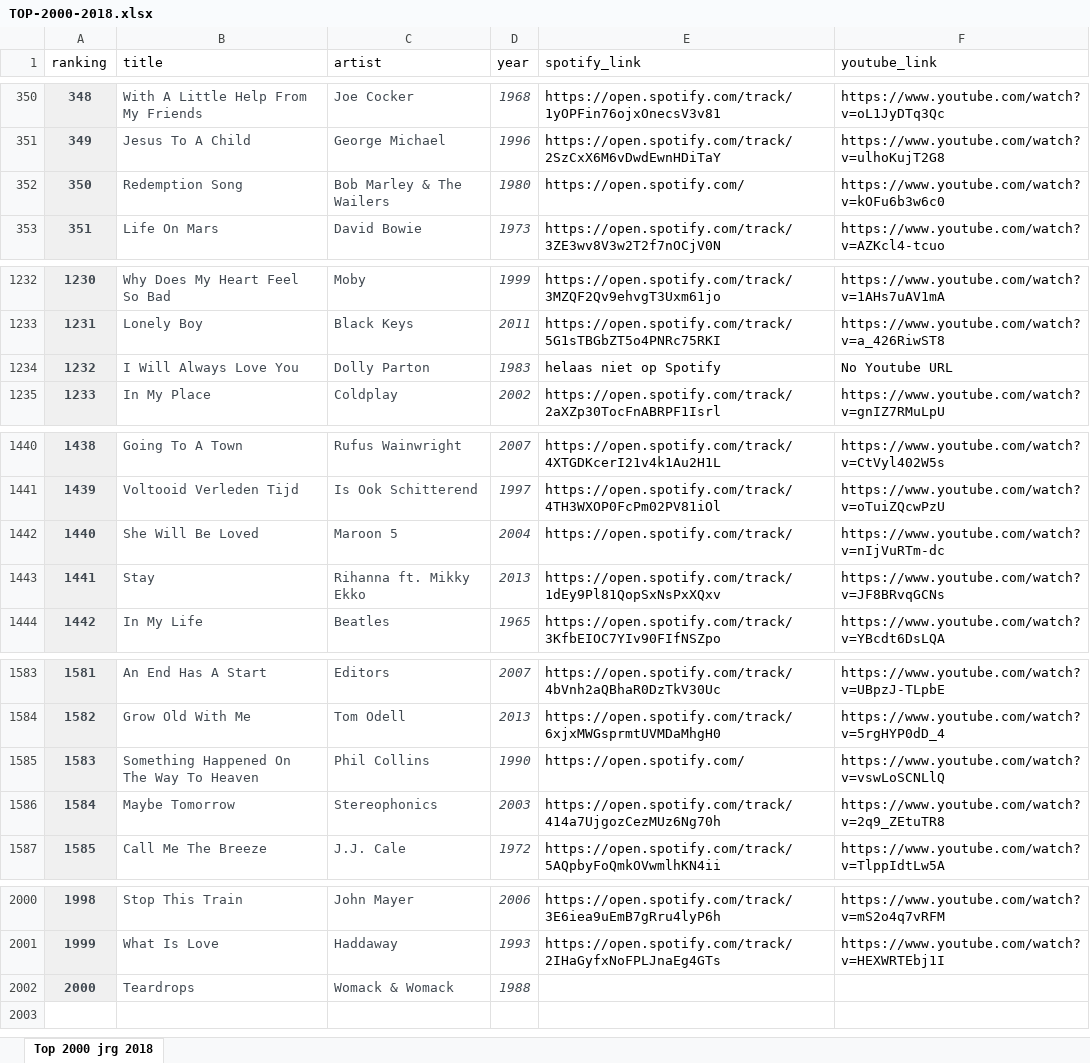
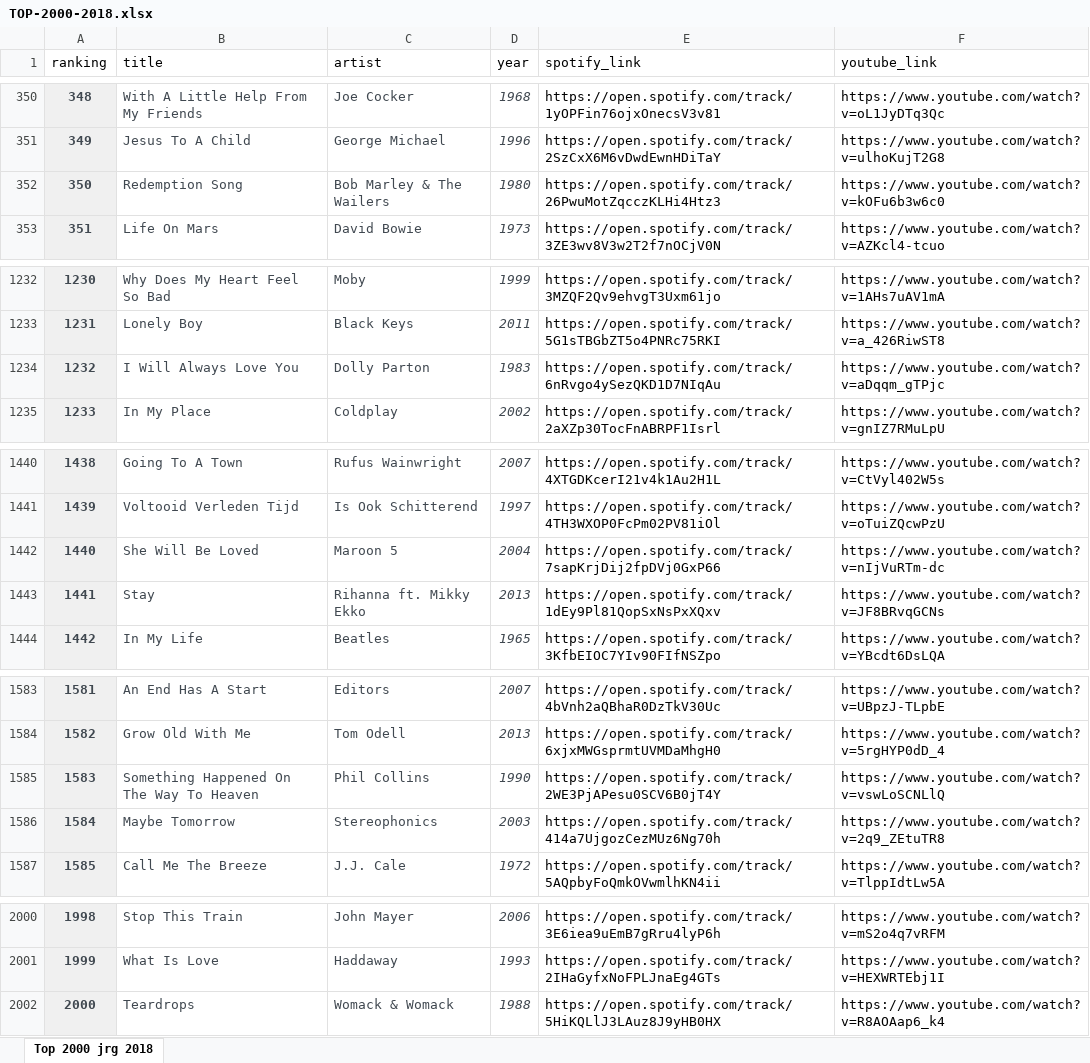
Before and after one commit to Bob-78/twitter-bot-top2000, an Excel workbook: TOP-2000-2018.xlsx, sheet Top 2000 jrg 2018, drawn as a sheet; only a part is shown, gaps mark what is left out; values as stored, in another font and other column widths than the file's, no borders; the diff covers the shown part only; the diff names each change by its address in the sheet, - before the commit and + after, or states it on an @@ line.

Commit message:
fixed xlsx

```diff
--- a/TOP-2000-2018.xlsx (sheet Top 2000 jrg 2018)
+++ b/TOP-2000-2018.xlsx (sheet Top 2000 jrg 2018)
-E352 (spotify_link): https://open.spotify.com/
+E352 (spotify_link): https://open.spotify.com/track/26PwuMotZqcczKLHi4Htz3
-E1234 (spotify_link): helaas niet op Spotify
+E1234 (spotify_link): https://open.spotify.com/track/6nRvgo4ySezQKD1D7NIqAu
-F1234 (youtube_link): No Youtube URL
+F1234 (youtube_link): https://www.youtube.com/watch?v=aDqqm_gTPjc
-E1442 (spotify_link): https://open.spotify.com/track/
+E1442 (spotify_link): https://open.spotify.com/track/7sapKrjDij2fpDVj0GxP66
-E1585 (spotify_link): https://open.spotify.com/
+E1585 (spotify_link): https://open.spotify.com/track/2WE3PjAPesu0SCV6B0jT4Y
-E2002 (spotify_link): (empty)
+E2002 (spotify_link): https://open.spotify.com/track/5HiKQLlJ3LAuz8J9yHB0HX
-F2002 (youtube_link): (empty)
+F2002 (youtube_link): https://www.youtube.com/watch?v=R8AOAap6_k4
```
Also changed, not shown: 3 edited cells elsewhere in this sheet, 1 other file.
